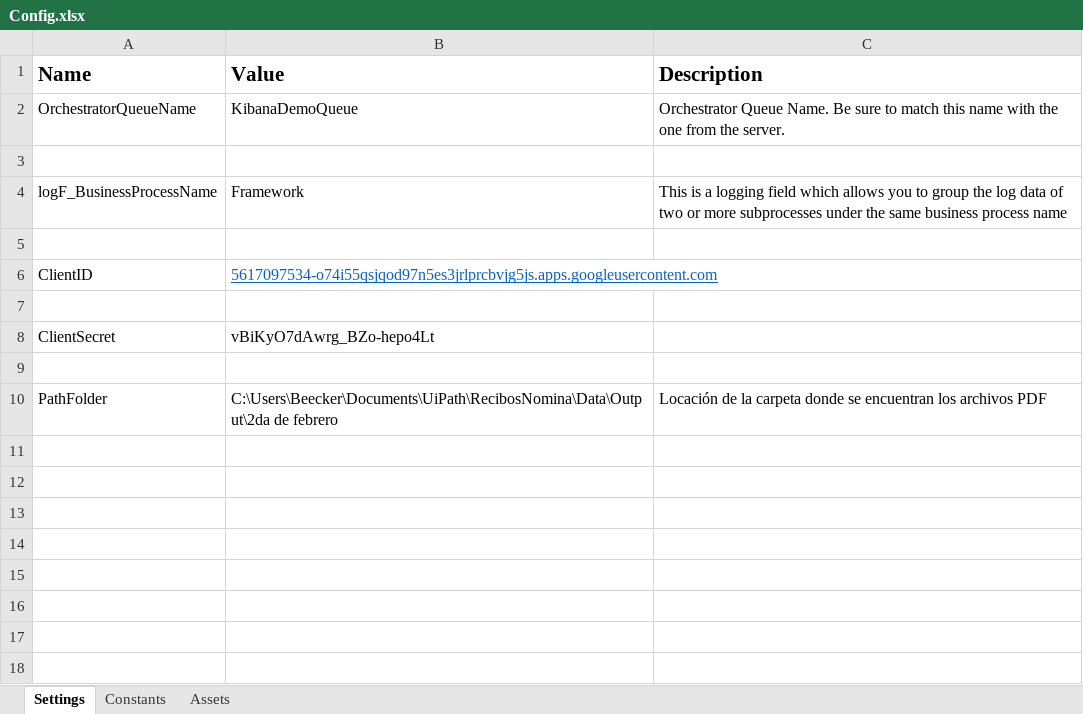
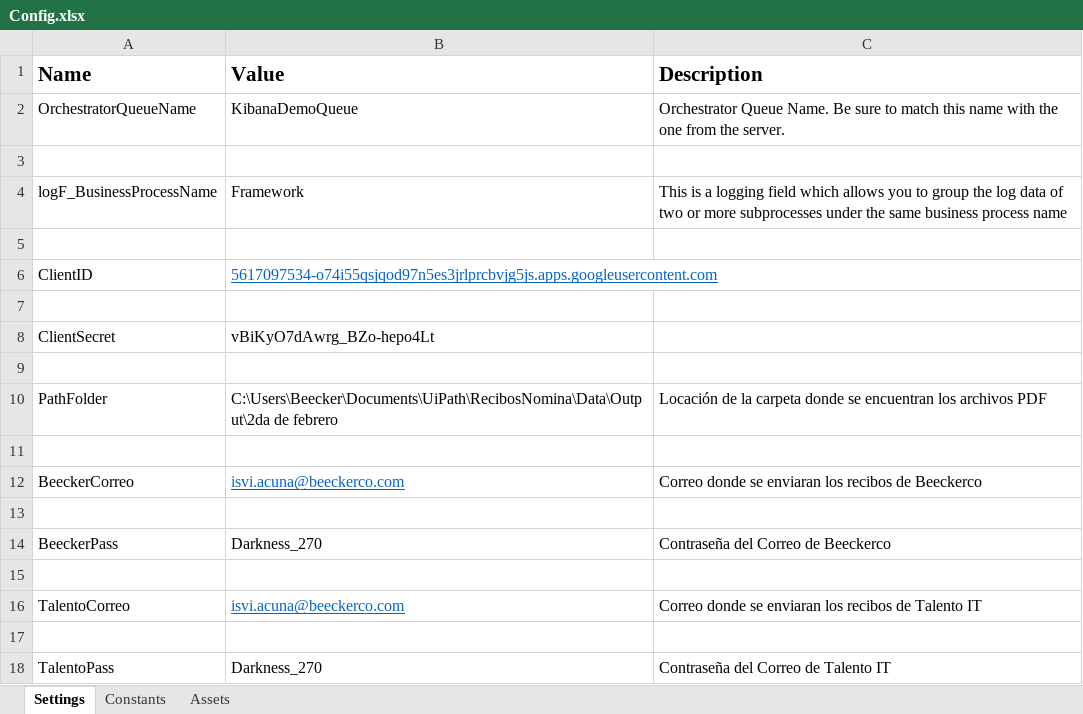
Before and after one commit to 2Isvi7/RecibosdeNomina, an Excel workbook: Data/Config.xlsx, sheet Settings, drawn as a sheet; values as stored, in another font and other column widths than the file's, no borders; the diff names each change by its address in the sheet, - before the commit and + after, or states it on an @@ line.

```diff
--- a/Data/Config.xlsx (sheet Settings)
+++ b/Data/Config.xlsx (sheet Settings)
+row 11: (empty)
+row 12: BeeckerCorreo | isvi.acuna@beeckerco.com | Correo donde se enviaran los recibos de Beeckerco
+row 13: (empty)
+row 14: BeeckerPass | Darkness_270 | Contraseña del Correo de Beeckerco
+row 15: (empty)
+row 16: TalentoCorreo | isvi.acuna@beeckerco.com | Correo donde se enviaran los recibos de Talento IT
+row 17: (empty)
+row 18: TalentoPass | Darkness_270 | Contraseña del Correo de Talento IT
```
Also changed, not shown: 5 other files.
